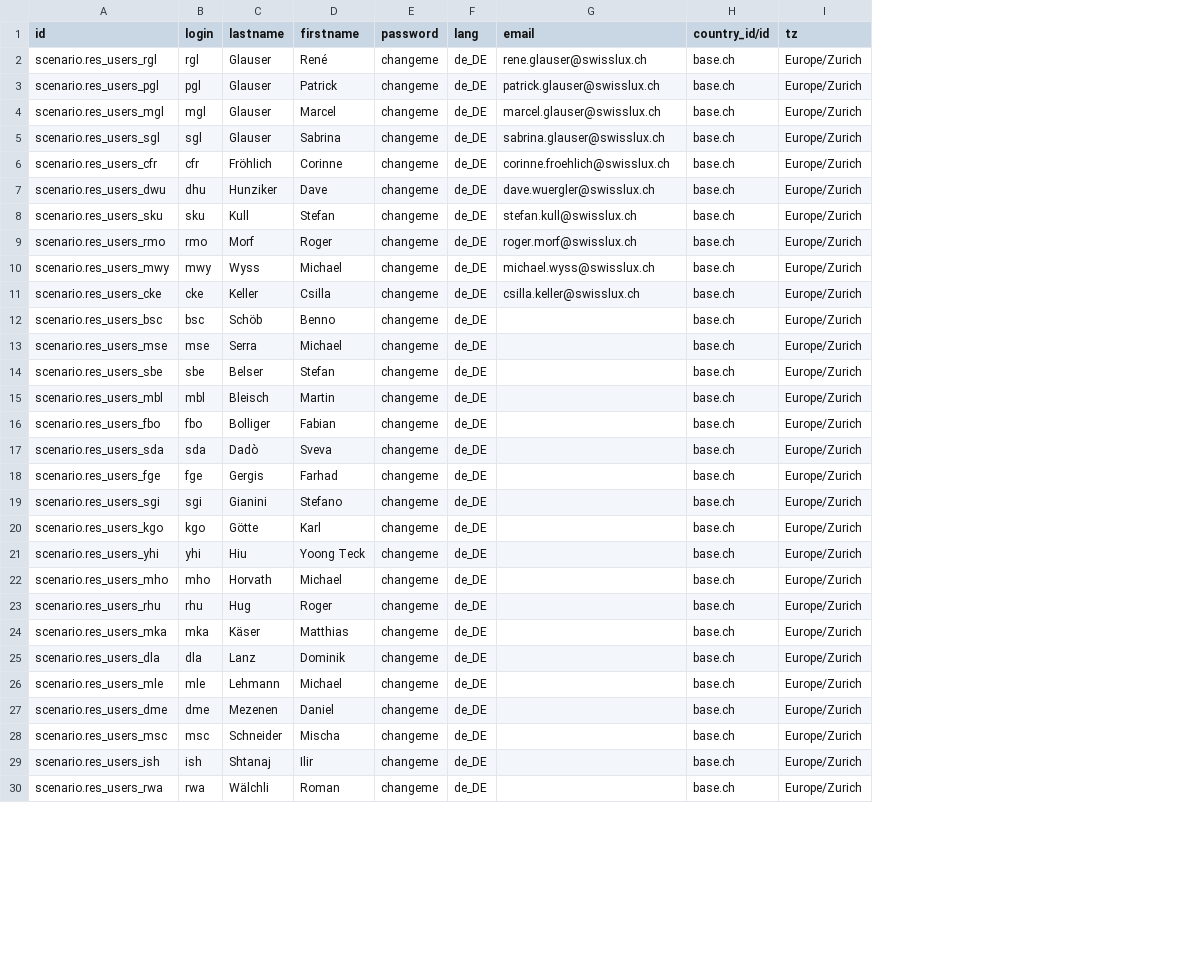
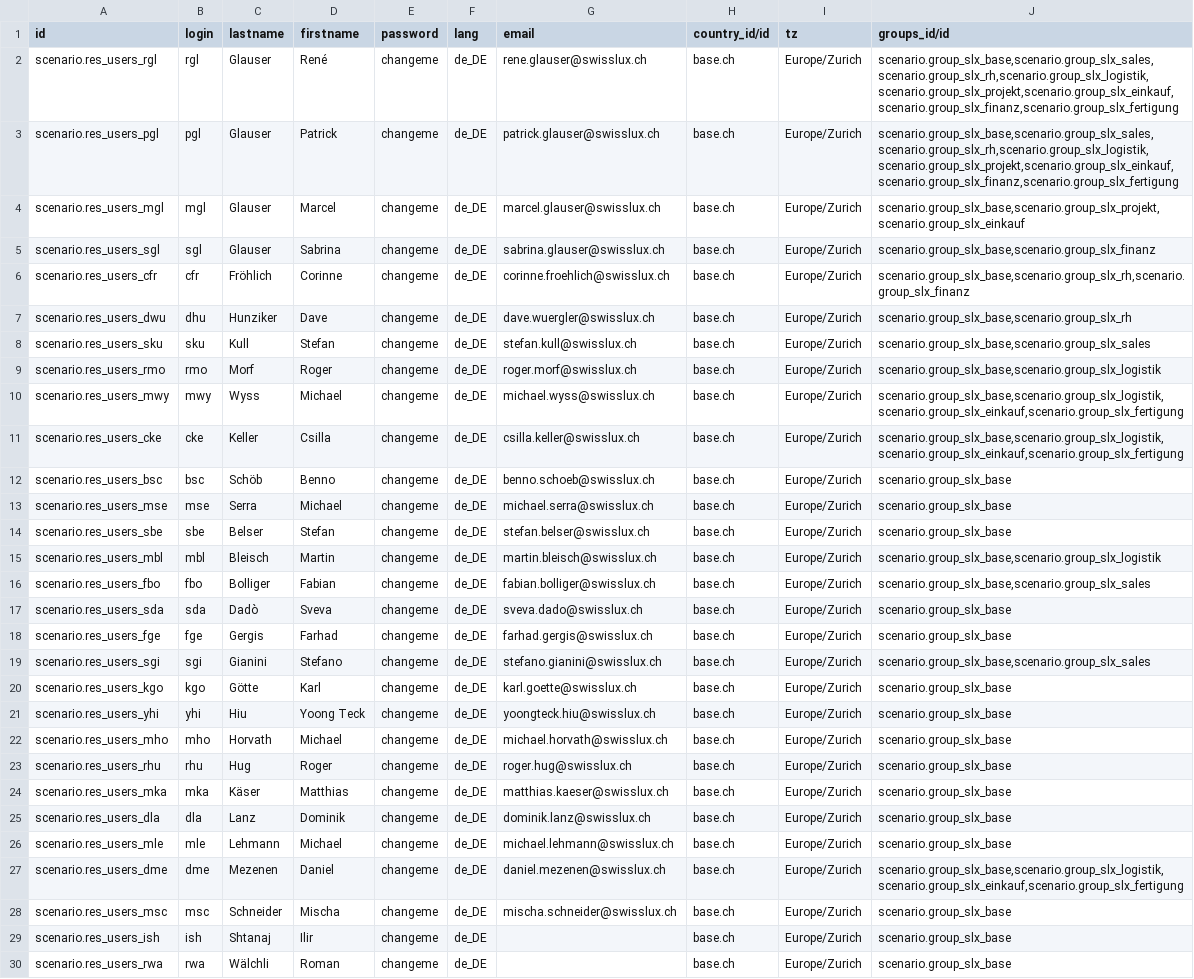
Before and after one commit to camptocamp/oerpscenario, a CSV file: Scenario/OERPScenario.local/data/setup/res_users.csv, drawn as a sheet; only a part is shown; the diff covers the shown part only; the diff names each change by its address in the sheet, - before the commit and + after, or states it on an @@ line.

Commit message:
Delete default department. Add security groups specific for Swisslux

```diff
--- a/Scenario/OERPScenario.local/data/setup/res_users.csv
+++ b/Scenario/OERPScenario.local/data/setup/res_users.csv
+column J (groups_id/id), rows 2-30: scenario.group_slx_base,scenario.group_slx_sales,scenario.group_slx_rh,scenario.group_slx_logistik,scenario.group_slx_projekt,scenario.group_slx_einkauf,scenario.group_slx_finanz,scenario.group_slx_fertigung | scenario.group_slx_base,scenario.group_slx_sales,scenario.group_slx_rh,scenario.group_slx_logistik,scenario.group_slx_projekt,scenario.group_slx_einkauf,scenario.group_slx_finanz,scenario.group_slx_fertigung | scenario.group_slx_base,scenario.group_slx_projekt,scenario.group_slx_einkauf | scenario.group_slx_base,scenario.group_slx_finanz | scenario.group_slx_base,scenario.group_slx_rh,scenario.group_slx_finanz | scenario.group_slx_base,scenario.group_slx_rh | scenario.group_slx_base,scenario.group_slx_sales | scenario.group_slx_base,scenario.group_slx_logistik | scenario.group_slx_base,scenario.group_slx_logistik,scenario.group_slx_einkauf,scenario.group_slx_fertigung | scenario.group_slx_base,scenario.group_slx_logistik,scenario.group_slx_einkauf,scenario.group_slx_fertigung | scenario.group_slx_base | scenario.group_slx_base | scenario.group_slx_base | scenario.group_slx_base,scenario.group_slx_logistik | scenario.group_slx_base,scenario.group_slx_sales | scenario.group_slx_base | scenario.group_slx_base | scenario.group_slx_base,scenario.group_slx_sales | scenario.group_slx_base | scenario.group_slx_base | scenario.group_slx_base | scenario.group_slx_base | scenario.group_slx_base | scenario.group_slx_base | scenario.group_slx_base | scenario.group_slx_base,scenario.group_slx_logistik,scenario.group_slx_einkauf,scenario.group_slx_fertigung | scenario.group_slx_base | scenario.group_slx_base | scenario.group_slx_base
-G12 (email): (empty)
+G12 (email): benno.schoeb@swisslux.ch
-G13 (email): (empty)
+G13 (email): michael.serra@swisslux.ch
-G14 (email): (empty)
+G14 (email): stefan.belser@swisslux.ch
-G15 (email): (empty)
+G15 (email): martin.bleisch@swisslux.ch
-G16 (email): (empty)
+G16 (email): fabian.bolliger@swisslux.ch
-G17 (email): (empty)
+G17 (email): sveva.dado@swisslux.ch
-G18 (email): (empty)
+G18 (email): farhad.gergis@swisslux.ch
-G19 (email): (empty)
+G19 (email): stefano.gianini@swisslux.ch
-G20 (email): (empty)
+G20 (email): karl.goette@swisslux.ch
-G21 (email): (empty)
+G21 (email): yoongteck.hiu@swisslux.ch
-G22 (email): (empty)
+G22 (email): michael.horvath@swisslux.ch
-G23 (email): (empty)
+G23 (email): roger.hug@swisslux.ch
-G24 (email): (empty)
+G24 (email): matthias.kaeser@swisslux.ch
-G25 (email): (empty)
+G25 (email): dominik.lanz@swisslux.ch
-G26 (email): (empty)
+G26 (email): michael.lehmann@swisslux.ch
-G27 (email): (empty)
+G27 (email): daniel.mezenen@swisslux.ch
-G28 (email): (empty)
+G28 (email): mischa.schneider@swisslux.ch
```
Also changed, not shown: 2 edited cells elsewhere in this file, 2 other files.
